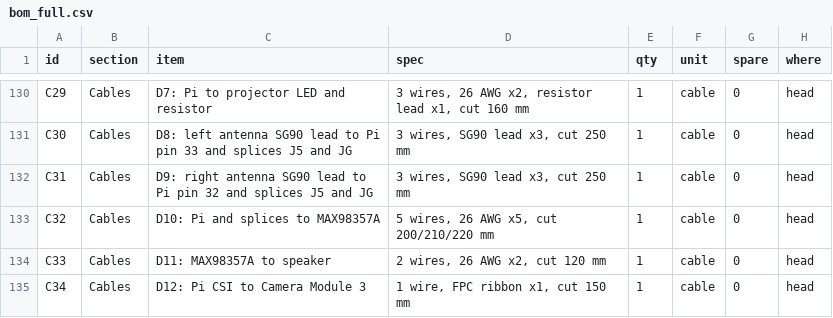
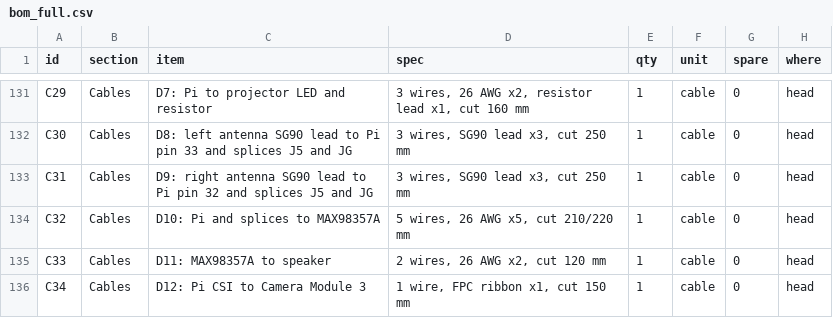
Before and after one commit to aaltaay/Open_Duck_Mini_v2, a CSV file: altaay_lab/bom_full.csv, drawn as a sheet; only a part is shown, gaps mark what is left out; addresses are those after the commit; the diff covers the shown part only; the diff names each change by its address in the sheet, - before the commit and + after, or states it on an @@ line.

```diff
--- a/altaay_lab/bom_full.csv
+++ b/altaay_lab/bom_full.csv
-D134 (spec): 5 wires, 26 AWG x5, cut 200/210/220 mm
+D134 (spec): 5 wires, 26 AWG x5, cut 210/220 mm
```
Also changed, not shown: 2 added rows, 2 removed rows and 122 edited cells elsewhere in this file, 12 other files.
